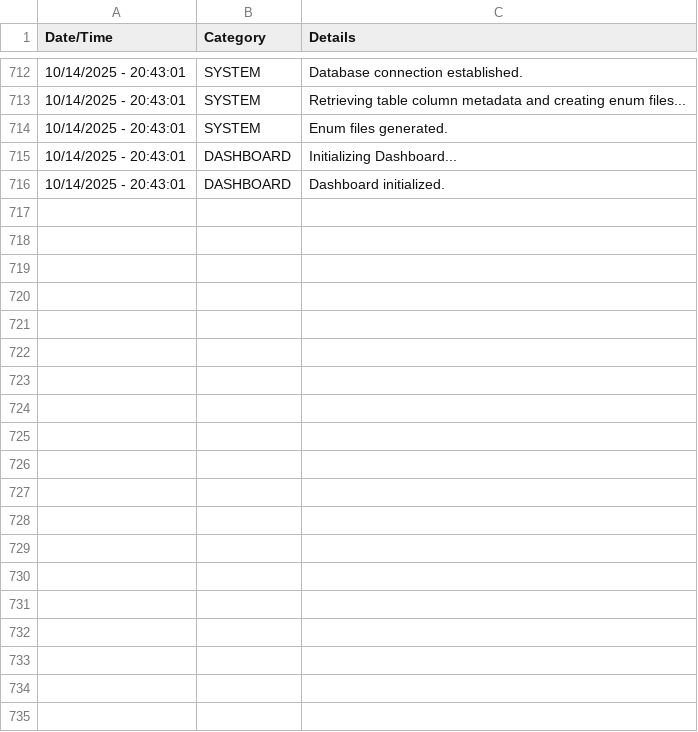
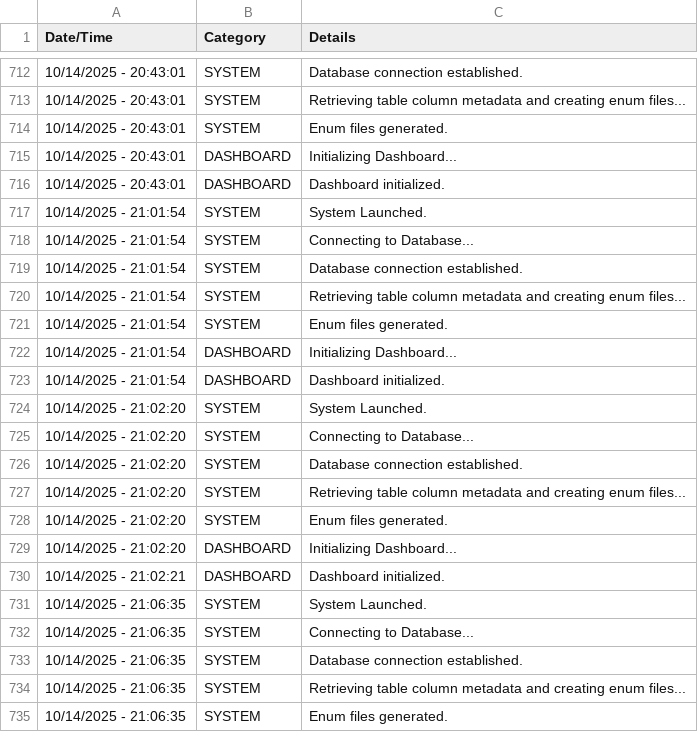
Before and after one commit to JuniperB07/Real-Estate-Management-System, a CSV file: bin/Debug/net8.0-windows/REMSLog.csv, drawn as a sheet; only a part is shown, gaps mark what is left out; the diff covers the shown part only.

```diff
--- a/bin/Debug/net8.0-windows/REMSLog.csv
+++ b/bin/Debug/net8.0-windows/REMSLog.csv
@@ -716 +716,20 @@
 10/14/2025 - 20:43:01,DASHBOARD,Dashboard initialized.
+10/14/2025 - 21:01:54,SYSTEM,System Launched.
+10/14/2025 - 21:01:54,SYSTEM,Connecting to Database...
+10/14/2025 - 21:01:54,SYSTEM,Database connection established.
+10/14/2025 - 21:01:54,SYSTEM,Retrieving table column metadata and creating enum files...
+10/14/2025 - 21:01:54,SYSTEM,Enum files generated.
+10/14/2025 - 21:01:54,DASHBOARD,Initializing Dashboard...
+10/14/2025 - 21:01:54,DASHBOARD,Dashboard initialized.
+10/14/2025 - 21:02:20,SYSTEM,System Launched.
+10/14/2025 - 21:02:20,SYSTEM,Connecting to Database...
+10/14/2025 - 21:02:20,SYSTEM,Database connection established.
+10/14/2025 - 21:02:20,SYSTEM,Retrieving table column metadata and creating enum files...
+10/14/2025 - 21:02:20,SYSTEM,Enum files generated.
+10/14/2025 - 21:02:20,DASHBOARD,Initializing Dashboard...
+10/14/2025 - 21:02:21,DASHBOARD,Dashboard initialized.
+10/14/2025 - 21:06:35,SYSTEM,System Launched.
+10/14/2025 - 21:06:35,SYSTEM,Connecting to Database...
+10/14/2025 - 21:06:35,SYSTEM,Database connection established.
+10/14/2025 - 21:06:35,SYSTEM,Retrieving table column metadata and creating enum files...
+10/14/2025 - 21:06:35,SYSTEM,Enum files generated.
```
Also changed, not shown: 30 added rows elsewhere in this file, 17 other files.
